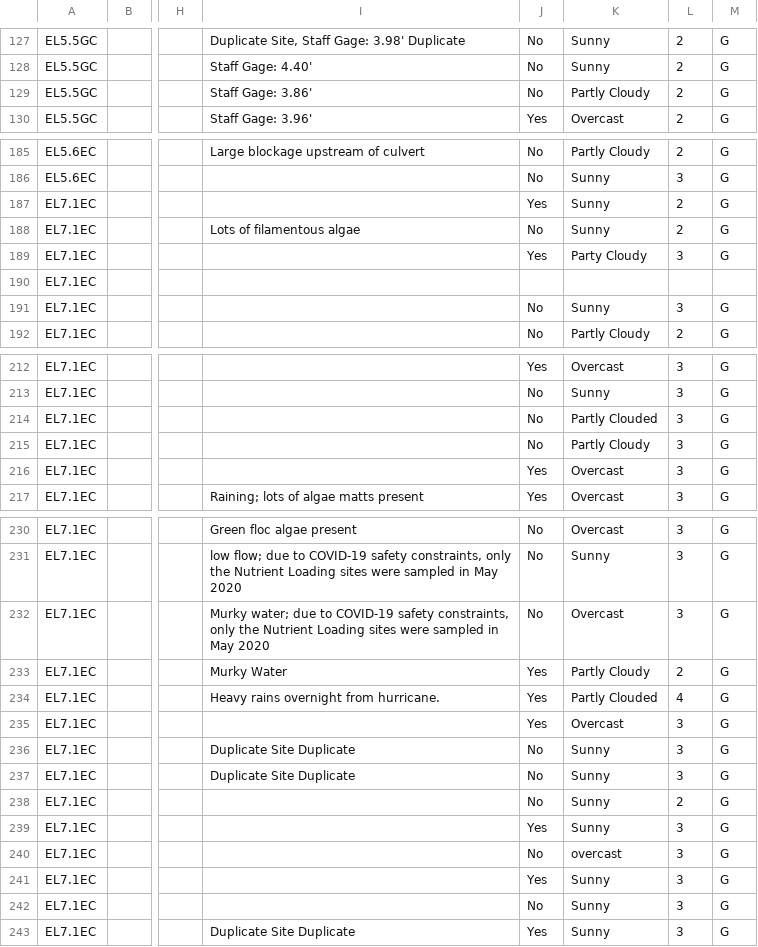
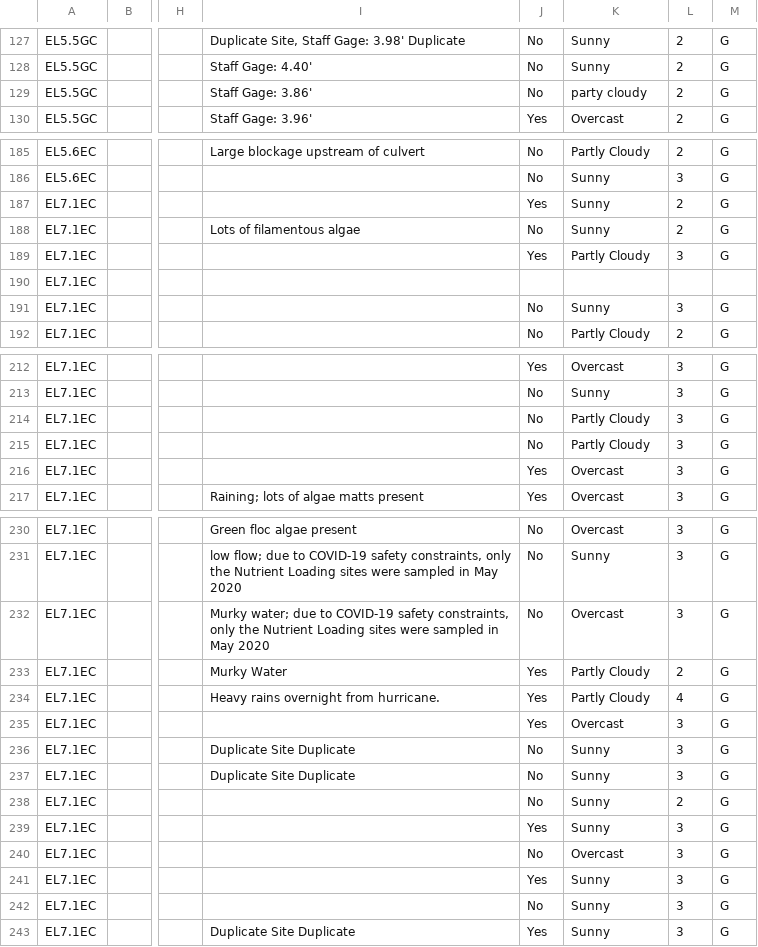
Before and after one commit to margaret-swift/ellerbe-creek, a CSV file: 01_data/durham_data_tutorial_version.csv, drawn as a sheet; only a part is shown, gaps mark what is left out; the diff covers the shown part only; the diff names each change by its address in the sheet, - before the commit and + after, or states it on an @@ line.

```diff
--- a/01_data/durham_data_tutorial_version.csv
+++ b/01_data/durham_data_tutorial_version.csv
-K129: Partly Cloudy
+K129: party cloudy
-K189: Party Cloudy
+K189: Partly Cloudy
-K214: Partly Clouded
+K214: Partly Cloudy
-K234: Partly Clouded
+K234: Partly Cloudy
-K240: overcast
+K240: Overcast
```
Also changed, not shown: 18 edited cells elsewhere in this file, 5 other files.
